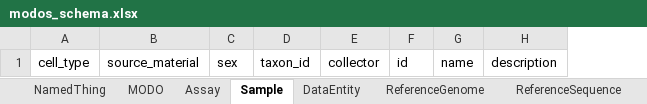
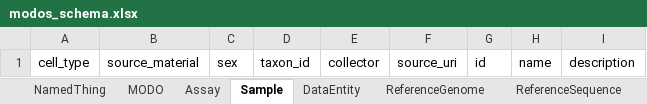
Before and after one commit to sdsc-ordes/modos-schema, an Excel workbook: project/excel/modos_schema.xlsx, sheet Sample, drawn as a sheet; values as stored, in another font and other column widths than the file's, no borders; the diff names each change by its address in the sheet, - before the commit and + after, or states it on an @@ line.

```diff
--- a/project/excel/modos_schema.xlsx (sheet Sample)
+++ b/project/excel/modos_schema.xlsx (sheet Sample)
+column F, row 1: source_uri
```
Also changed, not shown: 12 other files.
